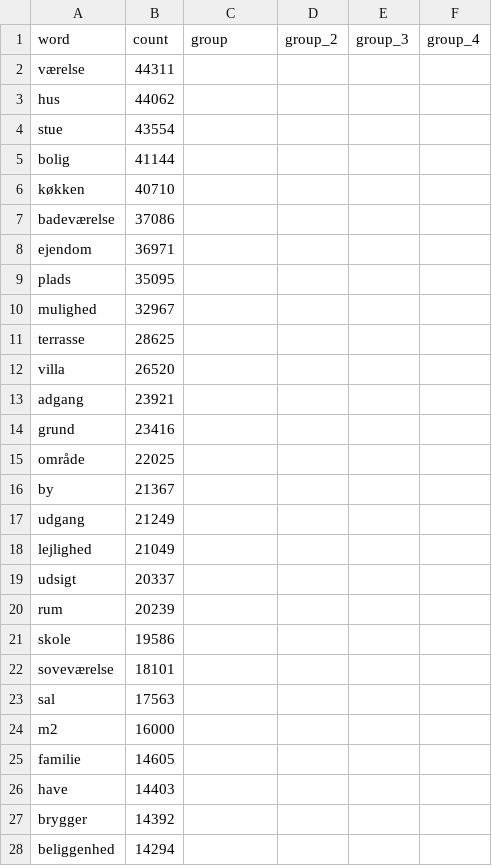
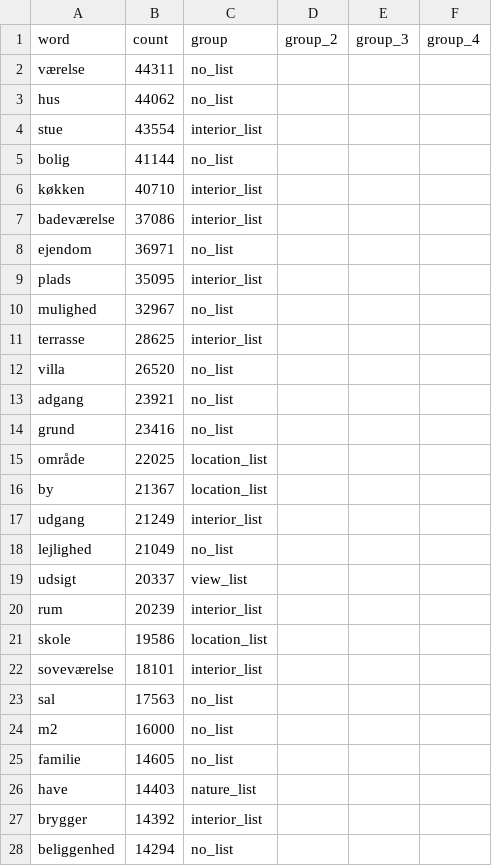
Before and after one commit to Fin-san/SODAS2020_group2, a CSV file: keywords.csv, drawn as a sheet; only a part is shown; the diff covers the shown part only.

```diff
--- a/keywords.csv
+++ b/keywords.csv
@@ -1,28 +1,28 @@
 word;count;group;group_2;group_3;group_4
-værelse;44311;;;;
-hus;44062;;;;
-stue;43554;;;;
-bolig;41144;;;;
-køkken;40710;;;;
-badeværelse;37086;;;;
-ejendom;36971;;;;
-plads;35095;;;;
-mulighed;32967;;;;
-terrasse;28625;;;;
-villa;26520;;;;
-adgang;23921;;;;
-grund;23416;;;;
-område;22025;;;;
-by;21367;;;;
-udgang;21249;;;;
-lejlighed;21049;;;;
-udsigt;20337;;;;
-rum;20239;;;;
-skole;19586;;;;
-soveværelse;18101;;;;
-sal;17563;;;;
-m2;16000;;;;
-familie;14605;;;;
-have;14403;;;;
-brygger;14392;;;;
-beliggenhed;14294;;;;
+værelse;44311;no_list;;;
+hus;44062;no_list;;;
+stue;43554;interior_list;;;
+bolig;41144;no_list;;;
+køkken;40710;interior_list;;;
+badeværelse;37086;interior_list;;;
+ejendom;36971;no_list;;;
+plads;35095;interior_list;;;
+mulighed;32967;no_list;;;
+terrasse;28625;interior_list;;;
+villa;26520;no_list;;;
+adgang;23921;no_list;;;
+grund;23416;no_list;;;
+område;22025;location_list;;;
+by;21367;location_list;;;
+udgang;21249;interior_list;;;
+lejlighed;21049;no_list;;;
+udsigt;20337;view_list;;;
+rum;20239;interior_list;;;
+skole;19586;location_list;;;
+soveværelse;18101;interior_list;;;
+sal;17563;no_list;;;
+m2;16000;no_list;;;
+familie;14605;no_list;;;
+have;14403;nature_list;;;
+brygger;14392;interior_list;;;
+beliggenhed;14294;no_list;;;
```
Also changed, not shown: 83 edited cells elsewhere in this file, 1 other file.
